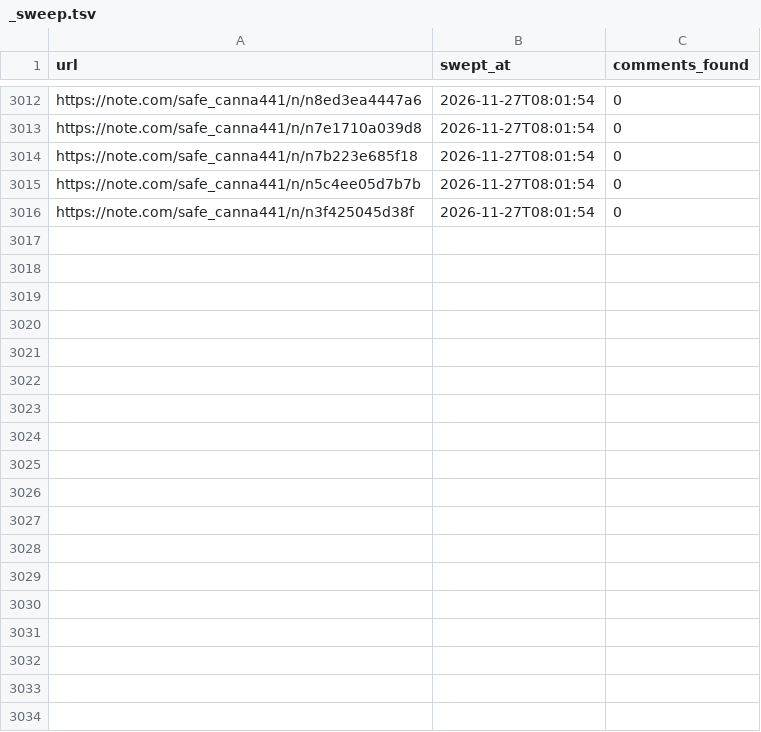
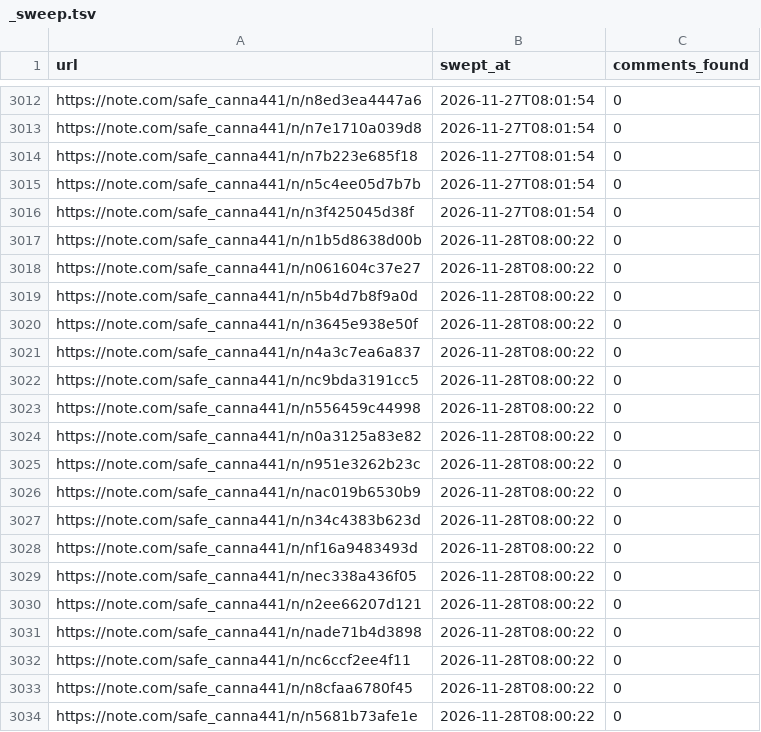
Before and after one commit to tyutyutakokaina81-netizen/agent-team, a TSV file: ops/comments/_sweep.tsv, drawn as a sheet; only a part is shown, gaps mark what is left out; the diff names each change by its address in the sheet, - before the commit and + after, or states it on an @@ line.

```diff
--- a/ops/comments/_sweep.tsv
+++ b/ops/comments/_sweep.tsv
+row 3017: https://note.com/safe_canna441/n/n1b5d8638d00b | 2026-11-28T08:00:22 | 0
+row 3018: https://note.com/safe_canna441/n/n061604c37e27 | 2026-11-28T08:00:22 | 0
+row 3019: https://note.com/safe_canna441/n/n5b4d7b8f9a0d | 2026-11-28T08:00:22 | 0
+row 3020: https://note.com/safe_canna441/n/n3645e938e50f | 2026-11-28T08:00:22 | 0
+row 3021: https://note.com/safe_canna441/n/n4a3c7ea6a837 | 2026-11-28T08:00:22 | 0
+row 3022: https://note.com/safe_canna441/n/nc9bda3191cc5 | 2026-11-28T08:00:22 | 0
+row 3023: https://note.com/safe_canna441/n/n556459c44998 | 2026-11-28T08:00:22 | 0
+row 3024: https://note.com/safe_canna441/n/n0a3125a83e82 | 2026-11-28T08:00:22 | 0
+row 3025: https://note.com/safe_canna441/n/n951e3262b23c | 2026-11-28T08:00:22 | 0
+row 3026: https://note.com/safe_canna441/n/nac019b6530b9 | 2026-11-28T08:00:22 | 0
+row 3027: https://note.com/safe_canna441/n/n34c4383b623d | 2026-11-28T08:00:22 | 0
+row 3028: https://note.com/safe_canna441/n/nf16a9483493d | 2026-11-28T08:00:22 | 0
+row 3029: https://note.com/safe_canna441/n/nec338a436f05 | 2026-11-28T08:00:22 | 0
+row 3030: https://note.com/safe_canna441/n/n2ee66207d121 | 2026-11-28T08:00:22 | 0
+row 3031: https://note.com/safe_canna441/n/nade71b4d3898 | 2026-11-28T08:00:22 | 0
+row 3032: https://note.com/safe_canna441/n/nc6ccf2ee4f11 | 2026-11-28T08:00:22 | 0
+row 3033: https://note.com/safe_canna441/n/n8cfaa6780f45 | 2026-11-28T08:00:22 | 0
+row 3034: https://note.com/safe_canna441/n/n5681b73afe1e | 2026-11-28T08:00:22 | 0
```
Also changed, not shown: 4 other files.
